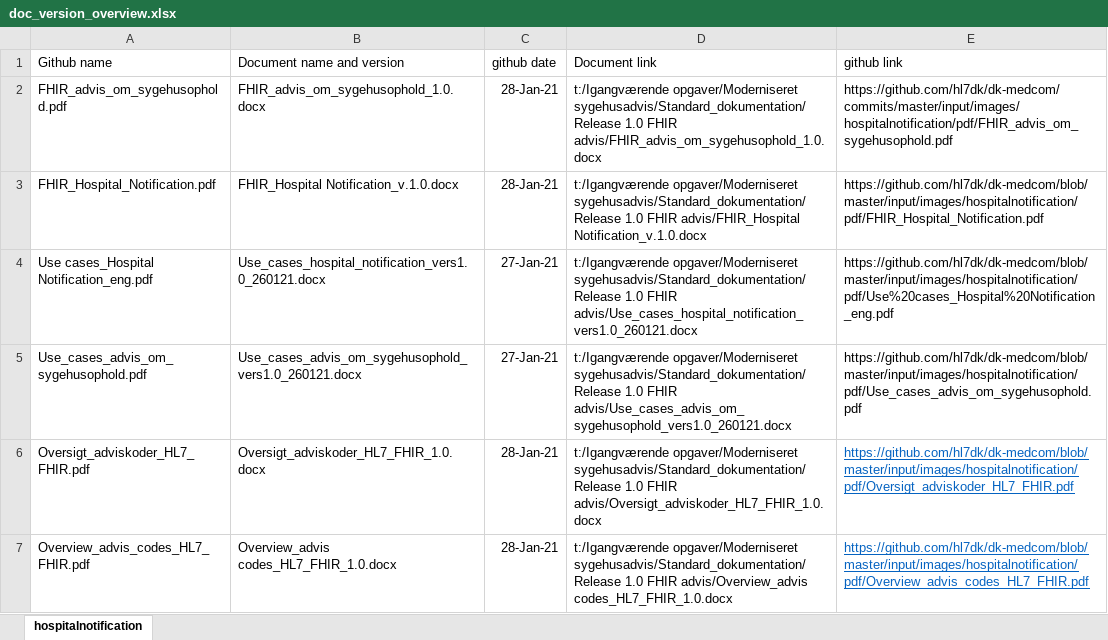
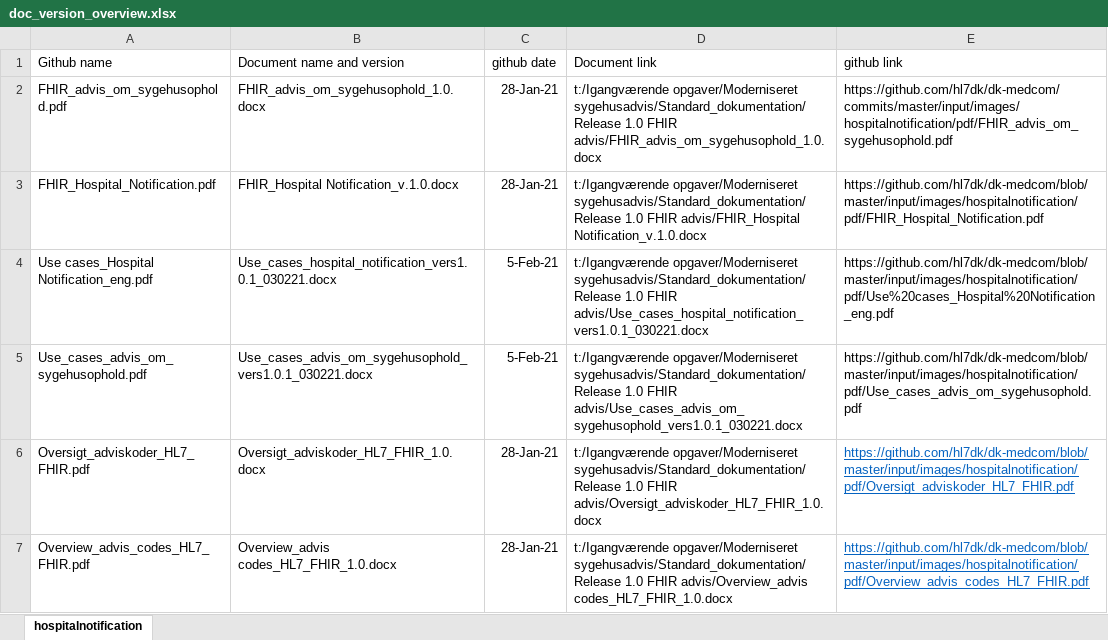
Before and after one commit to medcomdk/dk-medcom, an Excel workbook: input/images/hospitalnotification/pdf/doc_version_overview.xlsx, sheet hospitalnotification, drawn as a sheet; values as stored, in another font and other column widths than the file's, no borders; table styles not drawn; the diff names each change by its address in the sheet, - before the commit and + after, or states it on an @@ line.

Commit message:
use case documentation updated, copy paste error

```diff
--- a/input/images/hospitalnotification/pdf/doc_version_overview.xlsx (sheet hospitalnotification)
+++ b/input/images/hospitalnotification/pdf/doc_version_overview.xlsx (sheet hospitalnotification)
-B4 (Document name and version): Use_cases_hospital_notification_vers1.0_260121.docx
+B4 (Document name and version): Use_cases_hospital_notification_vers1.0.1_030221.docx
-C4:C5 (github date): 27-Jan-21
+C4:C5 (github date): 5-Feb-21
-D4 (Document link): …1.0 FHIR advis/Use_cases_hospital_notification_vers1.0_260121.docx
+D4 (Document link): …1.0 FHIR advis/Use_cases_hospital_notification_vers1.0.1_030221.docx
-B5 (Document name and version): Use_cases_advis_om_sygehusophold_vers1.0_260121.docx
+B5 (Document name and version): Use_cases_advis_om_sygehusophold_vers1.0.1_030221.docx
-D5 (Document link): …1.0 FHIR advis/Use_cases_advis_om_sygehusophold_vers1.0_260121.docx
+D5 (Document link): …1.0 FHIR advis/Use_cases_advis_om_sygehusophold_vers1.0.1_030221.docx
```
Also changed, not shown: 2 other files.
